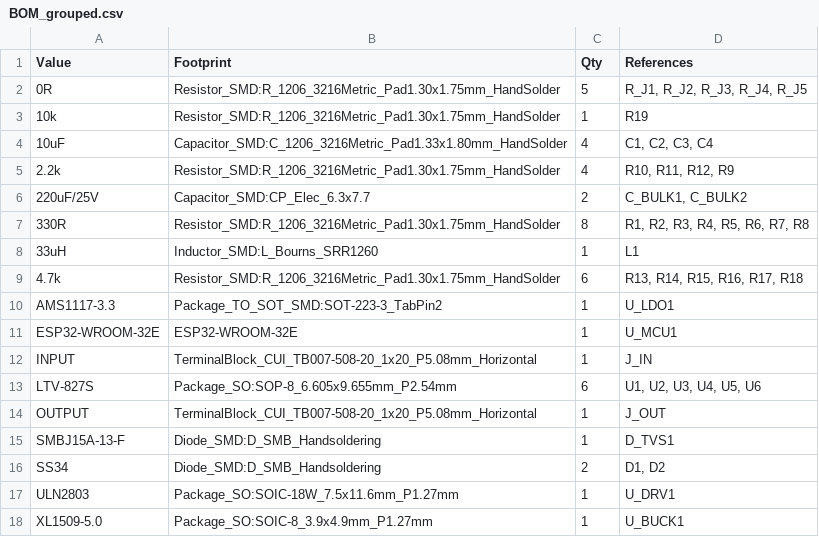
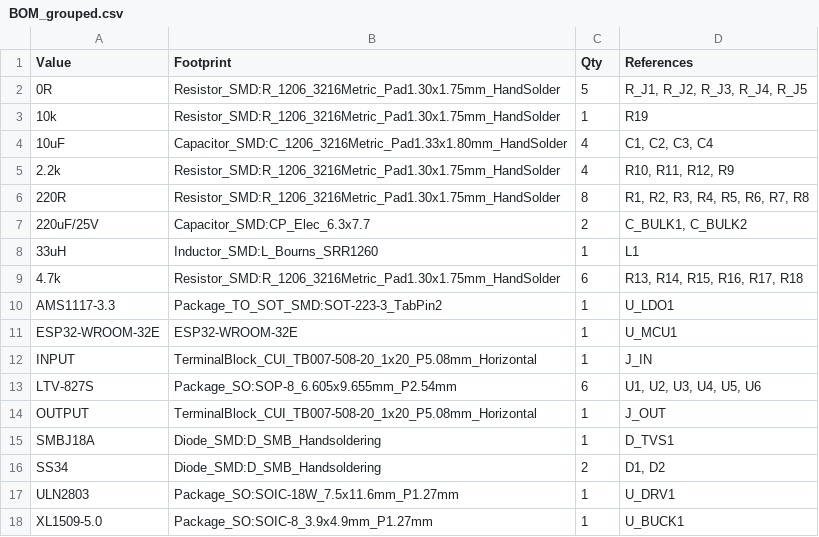
Before and after one commit to aswindatha/esp8266_industrial_shield, a CSV file: 2layer_production/fab/BOM_grouped.csv, drawn as a sheet.

```diff
--- a/2layer_production/fab/BOM_grouped.csv
+++ b/2layer_production/fab/BOM_grouped.csv
@@ -5,4 +5,4 @@ Value,Footprint,Qty,References
 2.2k,Resistor_SMD:R_1206_3216Metric_Pad1.30x1.75mm_HandSolder,4,"R10, R11, R12, R9"
+220R,Resistor_SMD:R_1206_3216Metric_Pad1.30x1.75mm_HandSolder,8,"R1, R2, R3, R4, R5, R6, R7, R8"
 220uF/25V,Capacitor_SMD:CP_Elec_6.3x7.7,2,"C_BULK1, C_BULK2"
-330R,Resistor_SMD:R_1206_3216Metric_Pad1.30x1.75mm_HandSolder,8,"R1, R2, R3, R4, R5, R6, R7, R8"
 33uH,Inductor_SMD:L_Bourns_SRR1260,1,L1
@@ -14,3 +14,3 @@ LTV-827S,Package_SO:SOP-8_6.605x9.655mm_P2.54mm,6,"U1, U2, U3, U4, U5, U6"
 OUTPUT,TerminalBlock_CUI_TB007-508-20_1x20_P5.08mm_Horizontal,1,J_OUT
-SMBJ15A-13-F,Diode_SMD:D_SMB_Handsoldering,1,D_TVS1
+SMBJ18A,Diode_SMD:D_SMB_Handsoldering,1,D_TVS1
 SS34,Diode_SMD:D_SMB_Handsoldering,2,"D1, D2"
```
Also changed, not shown: 1layer_prototype/fab/pos.csv, 2layer_production/fab/BOM.csv, 36 other files.
